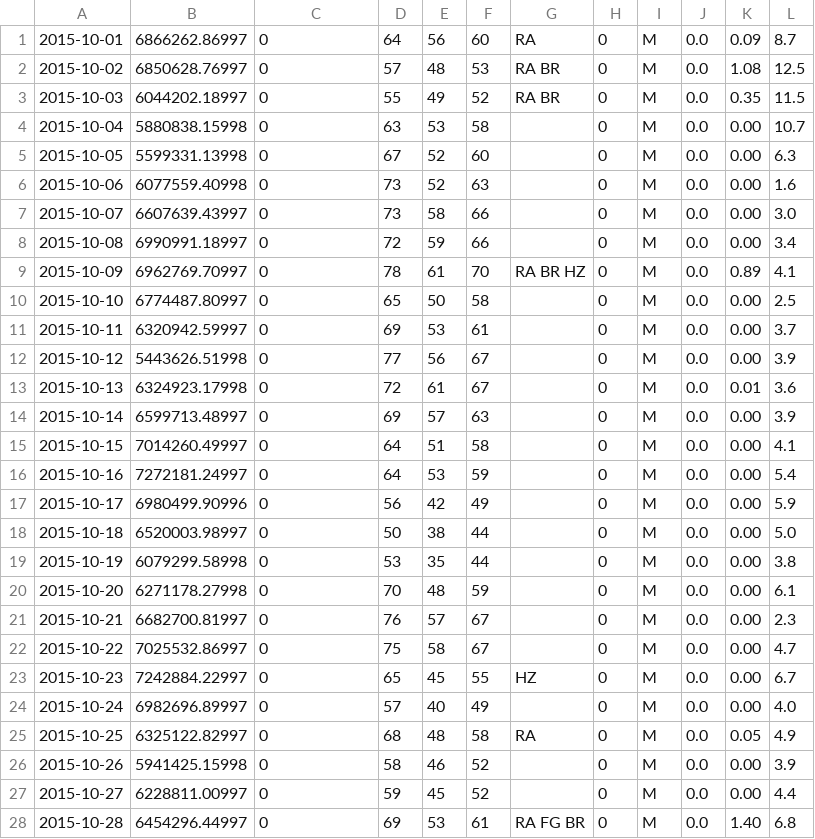
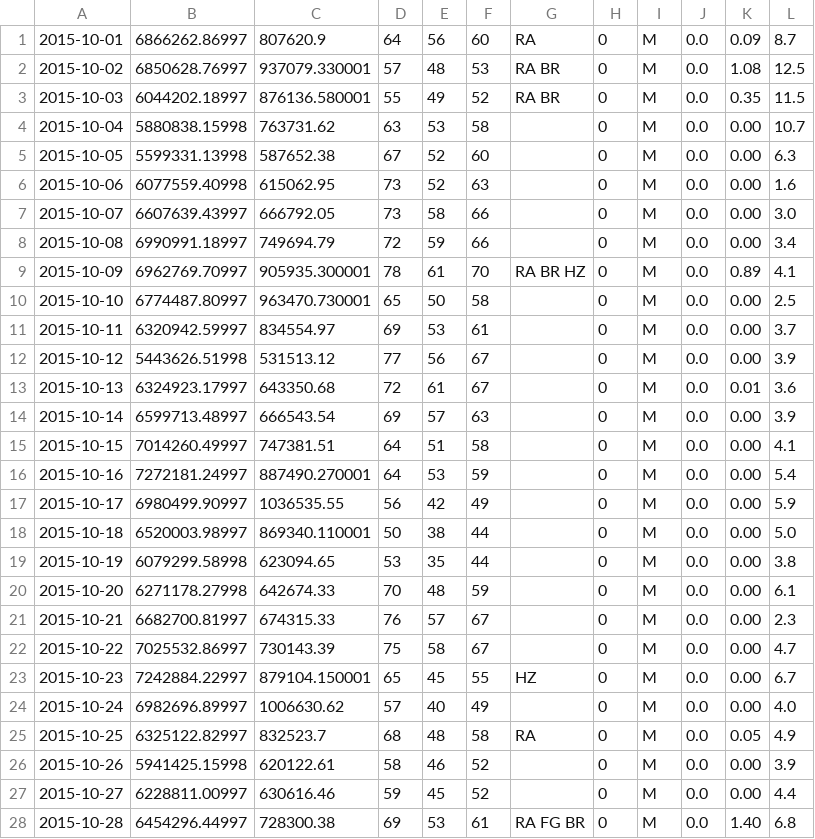
Before and after one commit to sahil2211/BigDataproject, a CSV file: task-2a/output/2015-oct/part-00000.csv, drawn as a sheet; only a part is shown; the diff covers the shown part only.

```diff
--- a/task-2a/output/2015-oct/part-00000.csv
+++ b/task-2a/output/2015-oct/part-00000.csv
@@ -1,28 +1,28 @@
-2015-10-01,6866262.86997,0,64,56,60,RA,0,M,0.0,0.09,8.7	
-2015-10-02,6850628.76997,0,57,48,53,RA BR,0,M,0.0,1.08,12.5	
-2015-10-03,6044202.18997,0,55,49,52,RA BR,0,M,0.0,0.35,11.5	
-2015-10-04,5880838.15998,0,63,53,58, ,0,M,0.0,0.00,10.7	
-2015-10-05,5599331.13998,0,67,52,60, ,0,M,0.0,0.00,6.3	
-2015-10-06,6077559.40998,0,73,52,63, ,0,M,0.0,0.00,1.6	
-2015-10-07,6607639.43997,0,73,58,66, ,0,M,0.0,0.00,3.0	
-2015-10-08,6990991.18997,0,72,59,66, ,0,M,0.0,0.00,3.4	
-2015-10-09,6962769.70997,0,78,61,70,RA BR HZ,0,M,0.0,0.89,4.1	
-2015-10-10,6774487.80997,0,65,50,58, ,0,M,0.0,0.00,2.5	
-2015-10-11,6320942.59997,0,69,53,61, ,0,M,0.0,0.00,3.7	
-2015-10-12,5443626.51998,0,77,56,67, ,0,M,0.0,0.00,3.9	
-2015-10-13,6324923.17998,0,72,61,67, ,0,M,0.0,0.01,3.6	
-2015-10-14,6599713.48997,0,69,57,63, ,0,M,0.0,0.00,3.9	
-2015-10-15,7014260.49997,0,64,51,58, ,0,M,0.0,0.00,4.1	
-2015-10-16,7272181.24997,0,64,53,59, ,0,M,0.0,0.00,5.4	
-2015-10-17,6980499.90996,0,56,42,49, ,0,M,0.0,0.00,5.9	
-2015-10-18,6520003.98997,0,50,38,44, ,0,M,0.0,0.00,5.0	
-2015-10-19,6079299.58998,0,53,35,44, ,0,M,0.0,0.00,3.8	
-2015-10-20,6271178.27998,0,70,48,59, ,0,M,0.0,0.00,6.1	
-2015-10-21,6682700.81997,0,76,57,67, ,0,M,0.0,0.00,2.3	
-2015-10-22,7025532.86997,0,75,58,67, ,0,M,0.0,0.00,4.7	
-2015-10-23,7242884.22997,0,65,45,55,HZ,0,M,0.0,0.00,6.7	
-2015-10-24,6982696.89997,0,57,40,49, ,0,M,0.0,0.00,4.0	
-2015-10-25,6325122.82997,0,68,48,58,RA,0,M,0.0,0.05,4.9	
-2015-10-26,5941425.15998,0,58,46,52, ,0,M,0.0,0.00,3.9	
-2015-10-27,6228811.00997,0,59,45,52, ,0,M,0.0,0.00,4.4	
-2015-10-28,6454296.44997,0,69,53,61,RA FG BR,0,M,0.0,1.40,6.8	
+2015-10-01,6866262.86997,807620.9,64,56,60,RA,0,M,0.0,0.09,8.7	
+2015-10-02,6850628.76997,937079.330001,57,48,53,RA BR,0,M,0.0,1.08,12.5	
+2015-10-03,6044202.18997,876136.580001,55,49,52,RA BR,0,M,0.0,0.35,11.5	
+2015-10-04,5880838.15998,763731.62,63,53,58, ,0,M,0.0,0.00,10.7	
+2015-10-05,5599331.13998,587652.38,67,52,60, ,0,M,0.0,0.00,6.3	
+2015-10-06,6077559.40998,615062.95,73,52,63, ,0,M,0.0,0.00,1.6	
+2015-10-07,6607639.43997,666792.05,73,58,66, ,0,M,0.0,0.00,3.0	
+2015-10-08,6990991.18997,749694.79,72,59,66, ,0,M,0.0,0.00,3.4	
+2015-10-09,6962769.70997,905935.300001,78,61,70,RA BR HZ,0,M,0.0,0.89,4.1	
+2015-10-10,6774487.80997,963470.730001,65,50,58, ,0,M,0.0,0.00,2.5	
+2015-10-11,6320942.59997,834554.97,69,53,61, ,0,M,0.0,0.00,3.7	
+2015-10-12,5443626.51998,531513.12,77,56,67, ,0,M,0.0,0.00,3.9	
+2015-10-13,6324923.17997,643350.68,72,61,67, ,0,M,0.0,0.01,3.6	
+2015-10-14,6599713.48997,666543.54,69,57,63, ,0,M,0.0,0.00,3.9	
+2015-10-15,7014260.49997,747381.51,64,51,58, ,0,M,0.0,0.00,4.1	
+2015-10-16,7272181.24997,887490.270001,64,53,59, ,0,M,0.0,0.00,5.4	
+2015-10-17,6980499.90997,1036535.55,56,42,49, ,0,M,0.0,0.00,5.9	
+2015-10-18,6520003.98997,869340.110001,50,38,44, ,0,M,0.0,0.00,5.0	
+2015-10-19,6079299.58998,623094.65,53,35,44, ,0,M,0.0,0.00,3.8	
+2015-10-20,6271178.27998,642674.33,70,48,59, ,0,M,0.0,0.00,6.1	
+2015-10-21,6682700.81997,674315.33,76,57,67, ,0,M,0.0,0.00,2.3	
+2015-10-22,7025532.86997,730143.39,75,58,67, ,0,M,0.0,0.00,4.7	
+2015-10-23,7242884.22997,879104.150001,65,45,55,HZ,0,M,0.0,0.00,6.7	
+2015-10-24,6982696.89997,1006630.62,57,40,49, ,0,M,0.0,0.00,4.0	
+2015-10-25,6325122.82997,832523.7,68,48,58,RA,0,M,0.0,0.05,4.9	
+2015-10-26,5941425.15998,620122.61,58,46,52, ,0,M,0.0,0.00,3.9	
+2015-10-27,6228811.00997,630616.46,59,45,52, ,0,M,0.0,0.00,4.4	
+2015-10-28,6454296.44997,728300.38,69,53,61,RA FG BR,0,M,0.0,1.40,6.8	
```
Also changed, not shown: 3 edited cells elsewhere in this file, task-2a/output/2015-august/part-00000.csv, task-2a/output/2015-dec/part-00000.csv, 4 other files.
